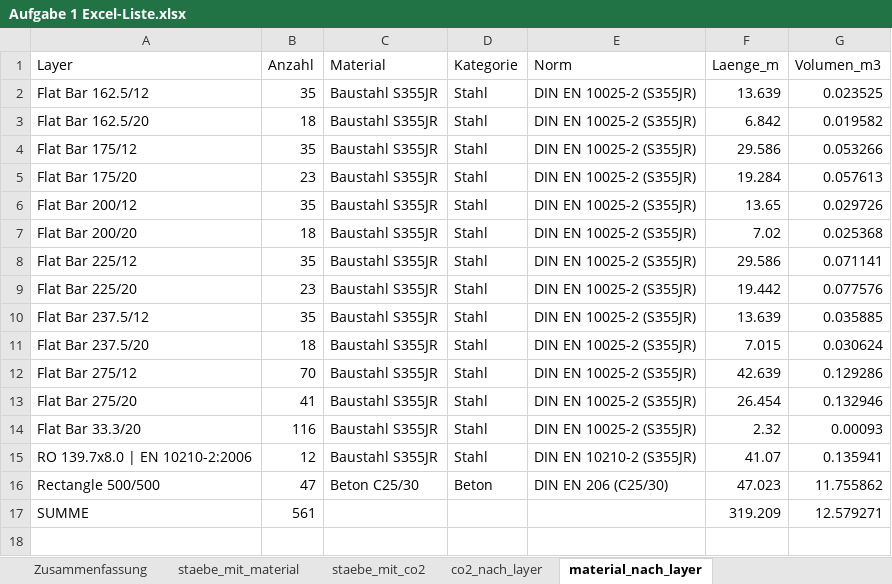
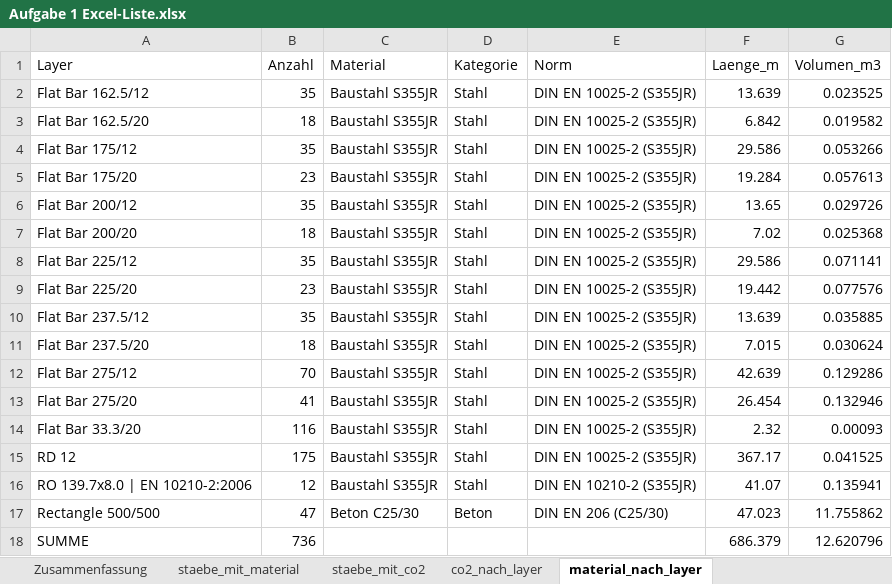
Before and after one commit to M-Woe/proto-gruppe-09, an Excel workbook: data/Aufgabe 1 Excel-Liste.xlsx, sheet material_nach_layer, drawn as a sheet; values as stored, in another font and other column widths than the file's, no borders; addresses are those after the commit; the diff names each change by its address in the sheet, - before the commit and + after, or states it on an @@ line.

```diff
--- a/data/Aufgabe 1 Excel-Liste.xlsx (sheet material_nach_layer)
+++ b/data/Aufgabe 1 Excel-Liste.xlsx (sheet material_nach_layer)
+row 15: RD 12 | 175 | Baustahl S355JR | Stahl | DIN EN 10025-2 (S355JR) | 367.17 | 0.041525
-B18 (Anzahl): 561
+B18 (Anzahl): 736
-F18 (Laenge_m): 319.209
+F18 (Laenge_m): 686.379
-G18 (Volumen_m3): 12.579271
+G18 (Volumen_m3): 12.620796
```
Also changed, not shown: sheet co2_nach_layer, 13 other files.
